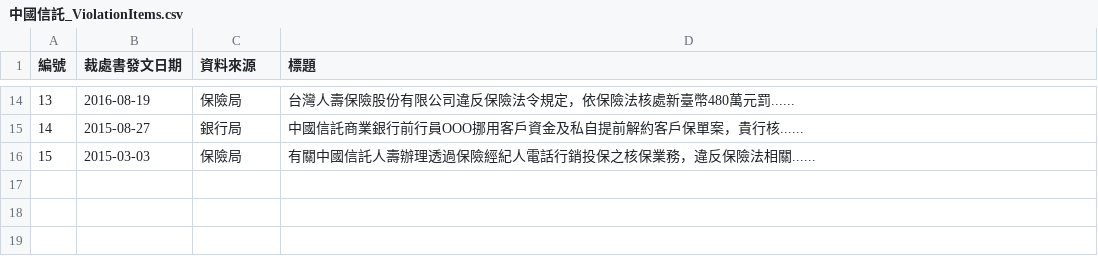
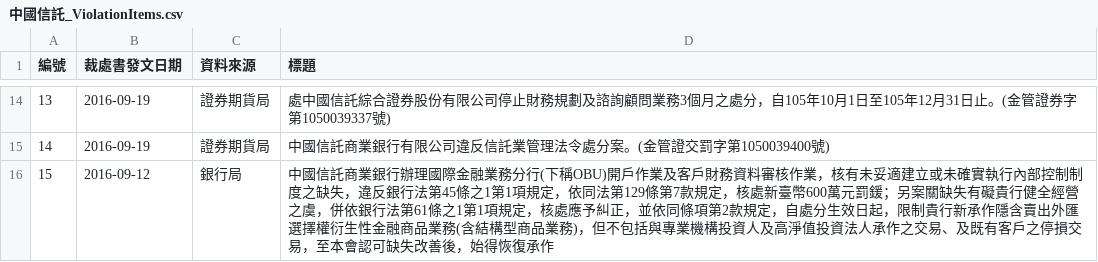
Before and after one commit to vanessa910503/IBM_GreenEloan_demo, a CSV file: data/csv/中國信託_ViolationItems.csv, drawn as a sheet; only a part is shown, gaps mark what is left out; the diff covers the shown part only.

```diff
--- a/data/csv/中國信託_ViolationItems.csv
+++ b/data/csv/中國信託_ViolationItems.csv
@@ -14,3 +14,3 @@
-13,2016-08-19,保險局,台灣人壽保險股份有限公司違反保險法令規定，依保險法核處新臺幣480萬元罰......
-14,2015-08-27,銀行局,中國信託商業銀行前行員OOO挪用客戶資金及私自提前解約客戶保單案，貴行核......
-15,2015-03-03,保險局,有關中國信託人壽辦理透過保險經紀人電話行銷投保之核保業務，違反保險法相關......
+13,2016-09-19,證券期貨局,處中國信託綜合證券股份有限公司停止財務規劃及諮詢顧問業務3個月之處分，自105年10月1日至105年12月31日止。(金管證券字第1050039337號)
+14,2016-09-19,證券期貨局,中國信託商業銀行有限公司違反信託業管理法令處分案。(金管證交罰字第1050039400號)
+15,2016-09-12,銀行局,中國信託商業銀行辦理國際金融業務分行(下稱OBU)開戶作業及客戶財務資料審核作業，核有未妥適建立或未確實執行內部控制制度之缺失，違反銀行法第45條之1第1項規定，依同法第129條第7款規定，核處新臺幣600萬元罰鍰；另案關缺失有礙貴行健全經營之虞，併依銀行法第61條之1第1項規定，核處應予糾正，並依同條項第2款規定，自處分生效日起，限制貴行新承作隱含賣出外匯選擇權衍生性金融商品業務(含結構型商品業務)，但不包括與專業機構投資人及高淨值投資法人承作之交易、及既有客戶之停損交易，至本會認可缺失改善後，始得恢復承作
```
Also changed, not shown: 31 edited cells elsewhere in this file.
